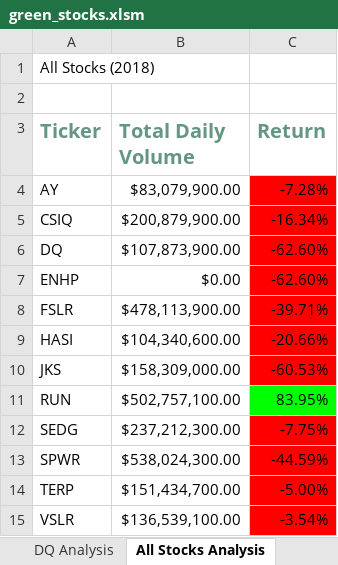
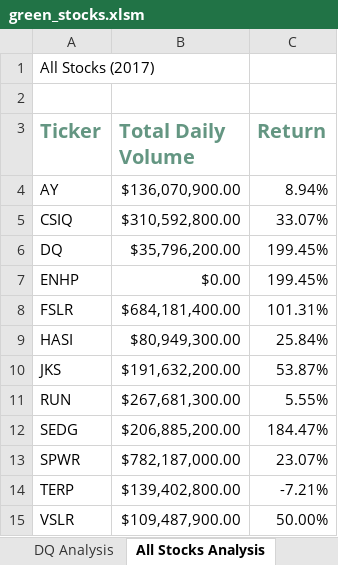
Before and after one commit to MRLinares/stock-analysis, an Excel workbook: green_stocks.xlsm, sheet All Stocks Analysis, drawn as a sheet; values as stored, in another font and other column widths than the file's, no borders; charts and pictures not drawn; the diff names each change by its address in the sheet, - before the commit and + after, or states it on an @@ line.

Commit message:
Add files via upload

```diff
--- a/green_stocks.xlsm (sheet All Stocks Analysis)
+++ b/green_stocks.xlsm (sheet All Stocks Analysis)
-A1 (Ticker): All Stocks (2018)
+A1 (Ticker): All Stocks (2017)
-B4 (Total Daily Volume): $83,079,900.00
+B4 (Total Daily Volume): $136,070,900.00
-C4 (Return): -7.28%
+C4 (Return): 8.94%
-C4:C10 fill: #FF0000
+C4:C10 fill: none
-B5 (Total Daily Volume): $200,879,900.00
+B5 (Total Daily Volume): $310,592,800.00
-C5 (Return): -16.34%
+C5 (Return): 33.07%
-B6 (Total Daily Volume): $107,873,900.00
+B6 (Total Daily Volume): $35,796,200.00
-C6:C7 (Return): -62.60%
+C6:C7 (Return): 199.45%
-B8 (Total Daily Volume): $478,113,900.00
+B8 (Total Daily Volume): $684,181,400.00
-C8 (Return): -39.71%
+C8 (Return): 101.31%
-B9 (Total Daily Volume): $104,340,600.00
+B9 (Total Daily Volume): $80,949,300.00
-C9 (Return): -20.66%
+C9 (Return): 25.84%
-B10 (Total Daily Volume): $158,309,000.00
+B10 (Total Daily Volume): $191,632,200.00
-C10 (Return): -60.53%
+C10 (Return): 53.87%
-B11 (Total Daily Volume): $502,757,100.00
+B11 (Total Daily Volume): $267,681,300.00
-C11 (Return): 83.95%
+C11 (Return): 5.55%
-C11 fill: #00FF00
+C11 fill: none
-B12 (Total Daily Volume): $237,212,300.00
+B12 (Total Daily Volume): $206,885,200.00
-C12 (Return): -7.75%
+C12 (Return): 184.47%
-C12:C15 fill: #FF0000
+C12:C15 fill: none
-B13 (Total Daily Volume): $538,024,300.00
+B13 (Total Daily Volume): $782,187,000.00
-C13 (Return): -44.59%
+C13 (Return): 23.07%
-B14 (Total Daily Volume): $151,434,700.00
+B14 (Total Daily Volume): $139,402,800.00
-C14 (Return): -5.00%
+C14 (Return): -7.21%
-B15 (Total Daily Volume): $136,539,100.00
+B15 (Total Daily Volume): $109,487,900.00
-C15 (Return): -3.54%
+C15 (Return): 50.00%
```
Also changed, not shown: charts or pictures.
